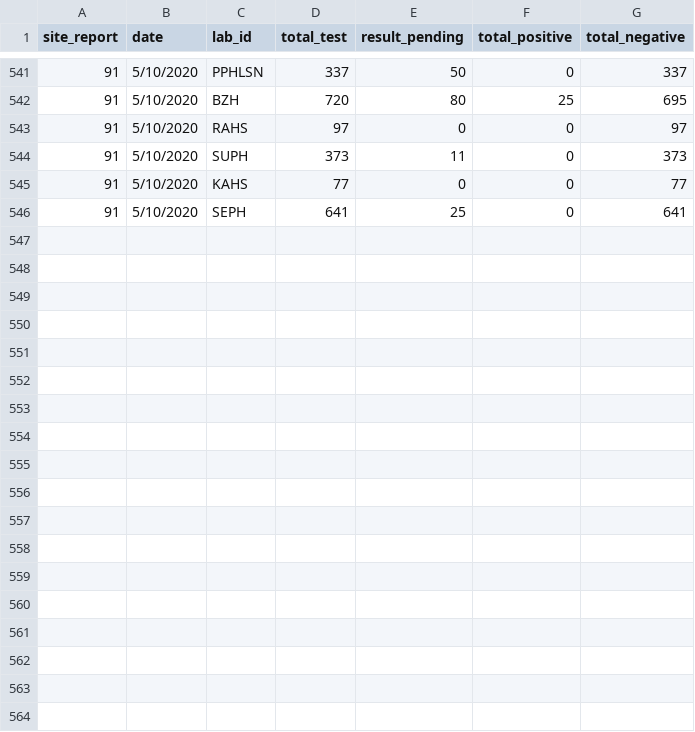
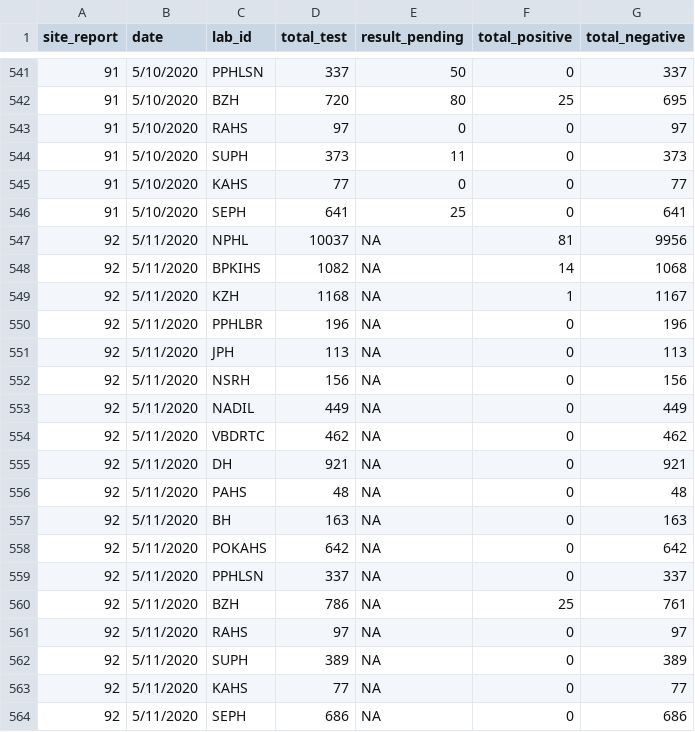
Before and after one commit to raunakms/covid19nepal, a TSV file: data/data_by_labs.tsv, drawn as a sheet; only a part is shown, gaps mark what is left out; the diff names each change by its address in the sheet, - before the commit and + after, or states it on an @@ line.

```diff
--- a/data/data_by_labs.tsv
+++ b/data/data_by_labs.tsv
+row 547: 92 | 5/11/2020 | NPHL | 10037 | NA | 81 | 9956
+row 548: 92 | 5/11/2020 | BPKIHS | 1082 | NA | 14 | 1068
+row 549: 92 | 5/11/2020 | KZH | 1168 | NA | 1 | 1167
+row 550: 92 | 5/11/2020 | PPHLBR | 196 | NA | 0 | 196
+row 551: 92 | 5/11/2020 | JPH | 113 | NA | 0 | 113
+row 552: 92 | 5/11/2020 | NSRH | 156 | NA | 0 | 156
+row 553: 92 | 5/11/2020 | NADIL | 449 | NA | 0 | 449
+row 554: 92 | 5/11/2020 | VBDRTC | 462 | NA | 0 | 462
+row 555: 92 | 5/11/2020 | DH | 921 | NA | 0 | 921
+row 556: 92 | 5/11/2020 | PAHS | 48 | NA | 0 | 48
+row 557: 92 | 5/11/2020 | BH | 163 | NA | 0 | 163
+row 558: 92 | 5/11/2020 | POKAHS | 642 | NA | 0 | 642
+row 559: 92 | 5/11/2020 | PPHLSN | 337 | NA | 0 | 337
+row 560: 92 | 5/11/2020 | BZH | 786 | NA | 25 | 761
+row 561: 92 | 5/11/2020 | RAHS | 97 | NA | 0 | 97
+row 562: 92 | 5/11/2020 | SUPH | 389 | NA | 0 | 389
+row 563: 92 | 5/11/2020 | KAHS | 77 | NA | 0 | 77
+row 564: 92 | 5/11/2020 | SEPH | 686 | NA | 0 | 686
```
Also changed, not shown: data/data_patients.tsv, data/data_total.tsv, 1 other file.
